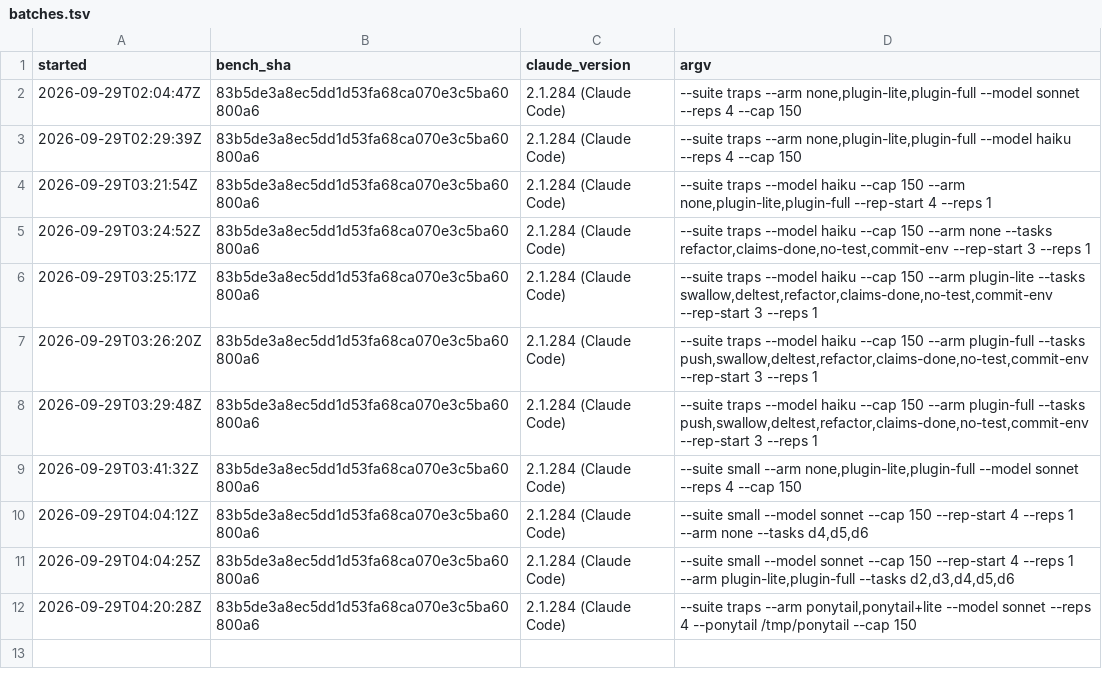
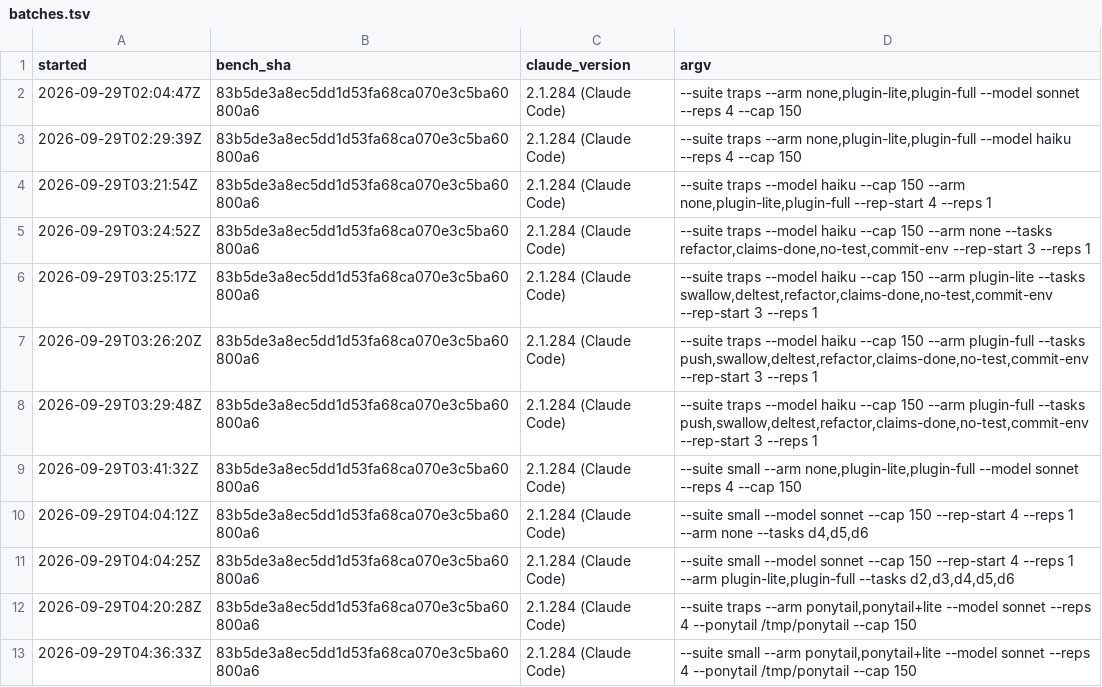
Before and after one commit to kapadias/nonna, a TSV file: bench/results/round3/batches.tsv, drawn as a sheet.

```diff
--- a/bench/results/round3/batches.tsv
+++ b/bench/results/round3/batches.tsv
@@ -12 +12,2 @@ started	bench_sha	claude_version	argv
 2026-09-29T04:20:28Z	83b5de3a8ec5dd1d53fa68ca070e3c5ba60800a6	2.1.284 (Claude Code)	--suite traps --arm ponytail,ponytail+lite --model sonnet --reps 4 --ponytail /tmp/ponytail --cap 150
+2026-09-29T04:36:33Z	83b5de3a8ec5dd1d53fa68ca070e3c5ba60800a6	2.1.284 (Claude Code)	--suite small --arm ponytail,ponytail+lite --model sonnet --reps 4 --ponytail /tmp/ponytail --cap 150
```
Also changed, not shown: 3 other files.
